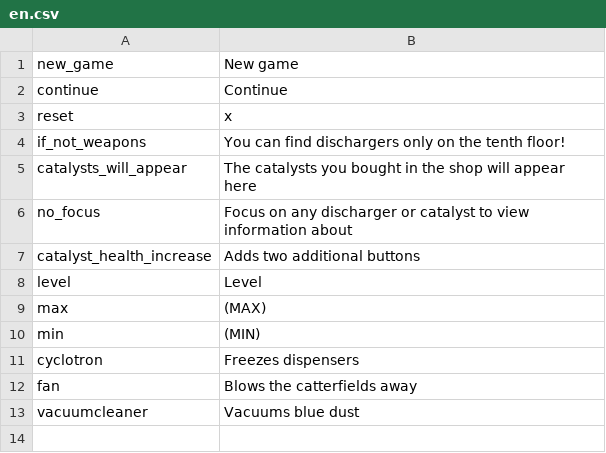
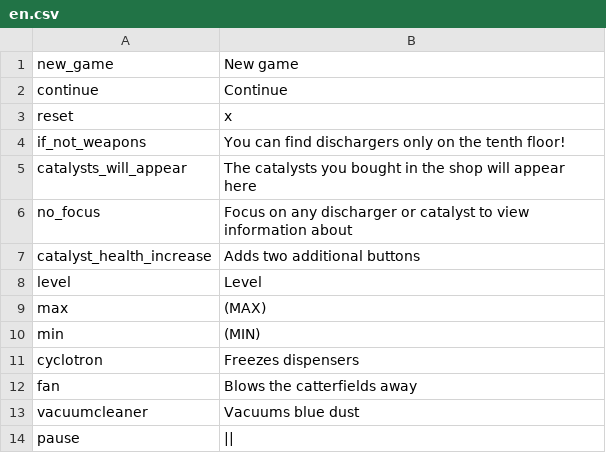
Before and after one commit to thisisfabrics/Fan, a CSV file: data/media/strings/en.csv, drawn as a sheet; the diff names each change by its address in the sheet, - before the commit and + after, or states it on an @@ line.

Commit message:
data storing

```diff
--- a/data/media/strings/en.csv
+++ b/data/media/strings/en.csv
+row 14: pause
```
Also changed, not shown: data/media/strings/ru.csv, 8 other files.
